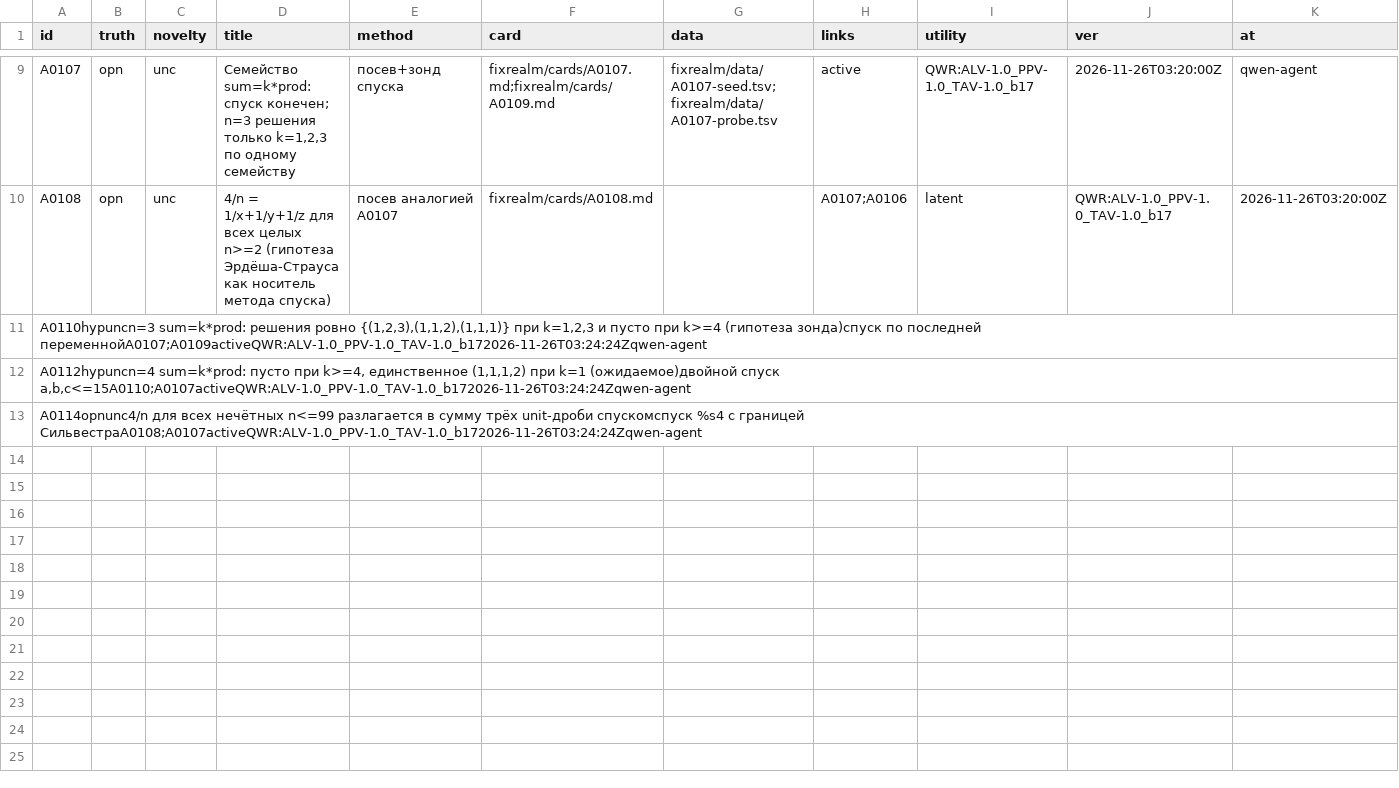
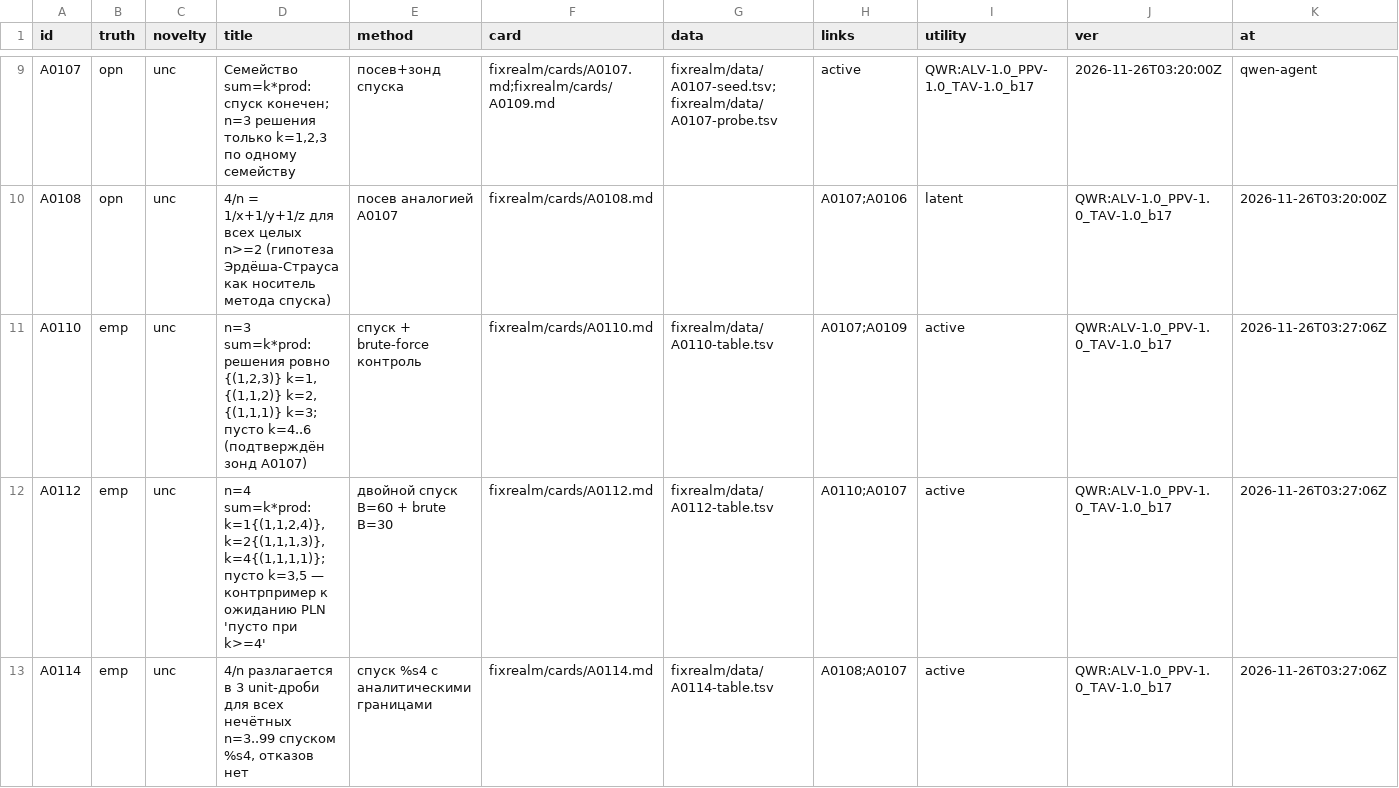
Before and after one commit to Bizonrelax/Ljosfari, a TSV file: fixrealm/INDEX.tsv, drawn as a sheet; only a part is shown, gaps mark what is left out; removed rows and columns are numbered as before the commit, all else as after; rows hold the shown columns only; the diff names each change by its address in the sheet, - before the commit and + after, or states it on an @@ line.

```diff
--- a/fixrealm/INDEX.tsv
+++ b/fixrealm/INDEX.tsv
-row 11: A0110hypuncn=3 sum=k*prod: решения ровно {(1,2,3),(1,1,2),(1,1,1)} при k=1,2,3 и пусто при k>=4 (гипотеза зонда)спуск по последней переменнойA0107;A0109activeQWR:ALV-1.0_PPV-1.0_TAV-1.0_b172026-11-26T03:24:24Zqwen-agent
-row 12: A0112hypuncn=4 sum=k*prod: пусто при k>=4, единственное (1,1,1,2) при k=1 (ожидаемое)двойной спуск a,b,c<=15A0110;A0107activeQWR:ALV-1.0_PPV-1.0_TAV-1.0_b172026-11-26T03:24:24Zqwen-agent
-row 13: A0114opnunc4/n для всех нечётных n<=99 разлагается в сумму трёх unit-дроби спускомспуск %s4 с границей СильвестраA0108;A0107activeQWR:ALV-1.0_PPV-1.0_TAV-1.0_b172026-11-26T03:24:24Zqwen-agent
+row 11: A0110 | emp | unc | n=3 sum=k*prod: решения ровно {(1,2,3)} k=1, {(1,1,2)} k=2, {(1,1,1)} k=3; пусто k=4..6 (подтверждён зонд A0107) | спуск + brute-force контроль | fixrealm/cards/A0110.md | fixrealm/data/A0110-table.tsv | A0107;A0109 | active | QWR:ALV-1.0_PPV-1.0_TAV-1.0_b17 | 2026-11-26T03:27:06Z
+row 12: A0112 | emp | unc | n=4 sum=k*prod: k=1{(1,1,2,4)}, k=2{(1,1,1,3)}, k=4{(1,1,1,1)}; пусто k=3,5 — контрпример к ожиданию PLN 'пусто при k>=4' | двойной спуск B=60 + brute B=30 | fixrealm/cards/A0112.md | fixrealm/data/A0112-table.tsv | A0110;A0107 | active | QWR:ALV-1.0_PPV-1.0_TAV-1.0_b17 | 2026-11-26T03:27:06Z
+row 13: A0114 | emp | unc | 4/n разлагается в 3 unit-дроби для всех нечётных n=3..99 спуском %s4, отказов нет | спуск %s4 с аналитическими границами | fixrealm/cards/A0114.md | fixrealm/data/A0114-table.tsv | A0108;A0107 | active | QWR:ALV-1.0_PPV-1.0_TAV-1.0_b17 | 2026-11-26T03:27:06Z
```
Also changed, not shown: qwr/bot/a2a/tasks/T0102.tsv, qwr/bot/a2a/tasks/T0103.tsv, 15 other files.
